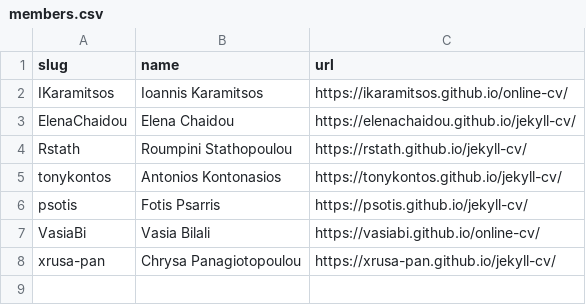
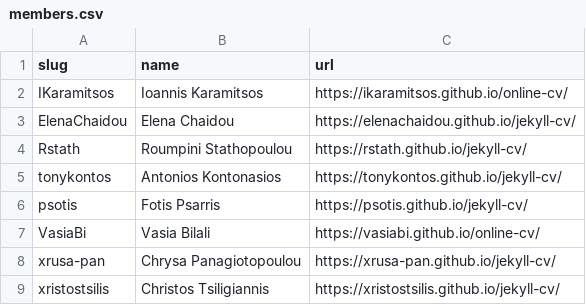
Before and after one commit to HCI-Masters/L_Webring, a CSV file: _data/members.csv, drawn as a sheet.

Commit message:
Update members.csv , added one member

```diff
--- a/_data/members.csv
+++ b/_data/members.csv
@@ -8 +8,2 @@ VasiaBi,"Vasia Bilali",https://vasiabi.github.io/online-cv/
 xrusa-pan,"Chrysa Panagiotopoulou",https://xrusa-pan.github.io/jekyll-cv/
+xristostsilis,"Christos Tsiligiannis",https://xristostsilis.github.io/jekyll-cv/
```
